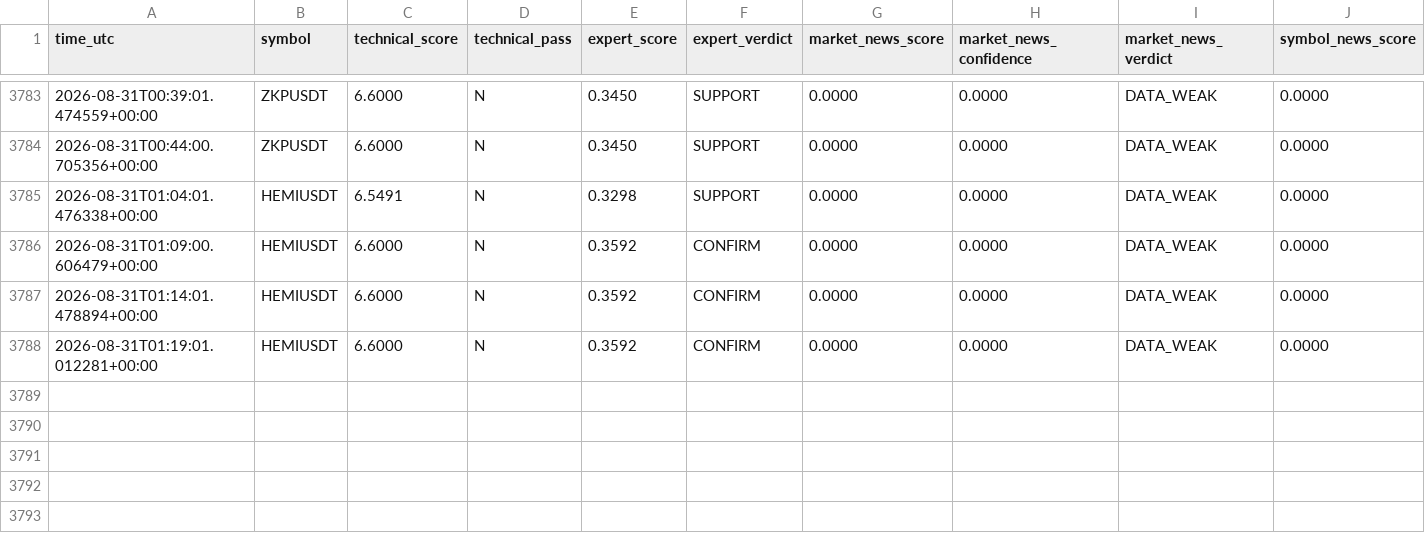
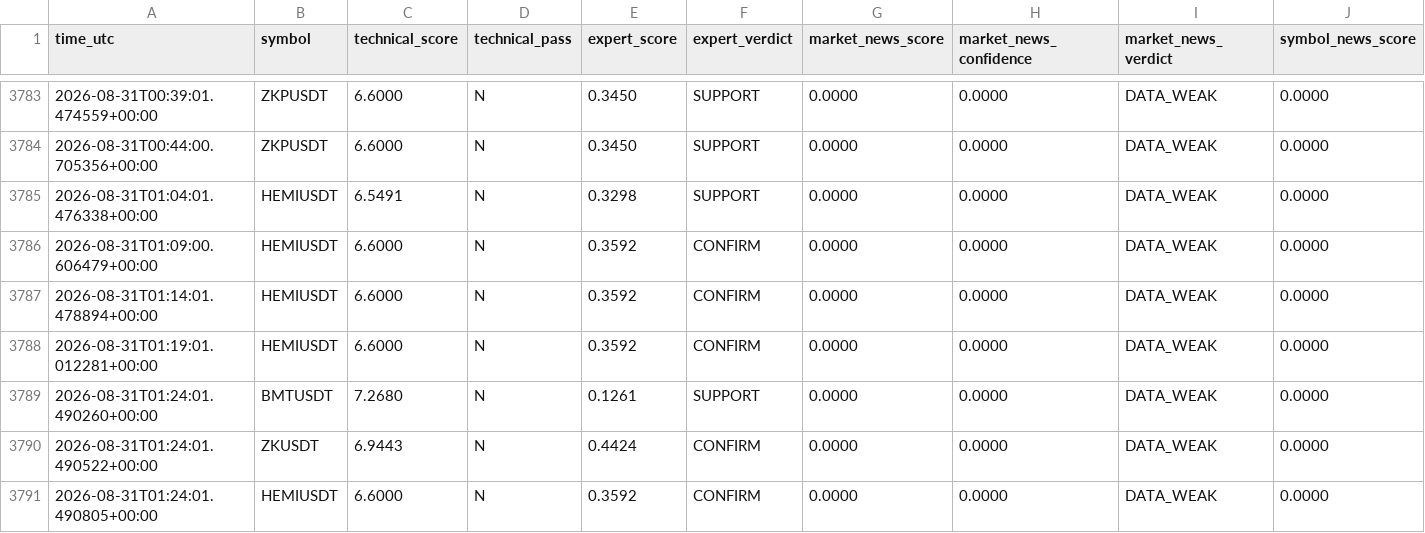
Before and after one commit to mrmatinbolandnazar-web/crypto-paper-bot, a CSV file: vps_reports/news_shadow_v5_4.csv, drawn as a sheet; only a part is shown, gaps mark what is left out; rows hold the shown columns only; the diff names each change by its address in the sheet, - before the commit and + after, or states it on an @@ line.

```diff
--- a/vps_reports/news_shadow_v5_4.csv
+++ b/vps_reports/news_shadow_v5_4.csv
+row 3789: 2026-08-31T01:24:01.490260+00:00 | BMTUSDT | 7.2680 | N | 0.1261 | SUPPORT | 0.0000 | 0.0000 | DATA_WEAK | 0.0000
+row 3790: 2026-08-31T01:24:01.490522+00:00 | ZKUSDT | 6.9443 | N | 0.4424 | CONFIRM | 0.0000 | 0.0000 | DATA_WEAK | 0.0000
+row 3791: 2026-08-31T01:24:01.490805+00:00 | HEMIUSDT | 6.6000 | N | 0.3592 | CONFIRM | 0.0000 | 0.0000 | DATA_WEAK | 0.0000
```
Also changed, not shown: vps_reports/expert_shadow_v5_3.csv, 10 other files.
